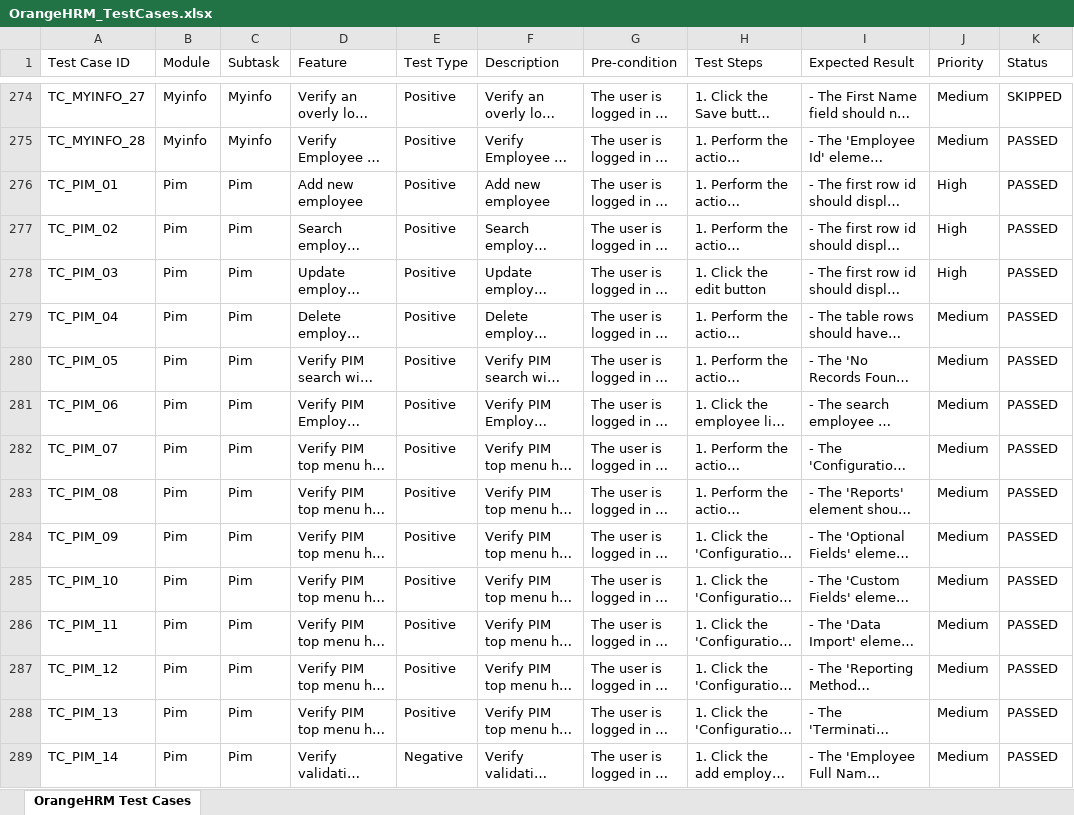
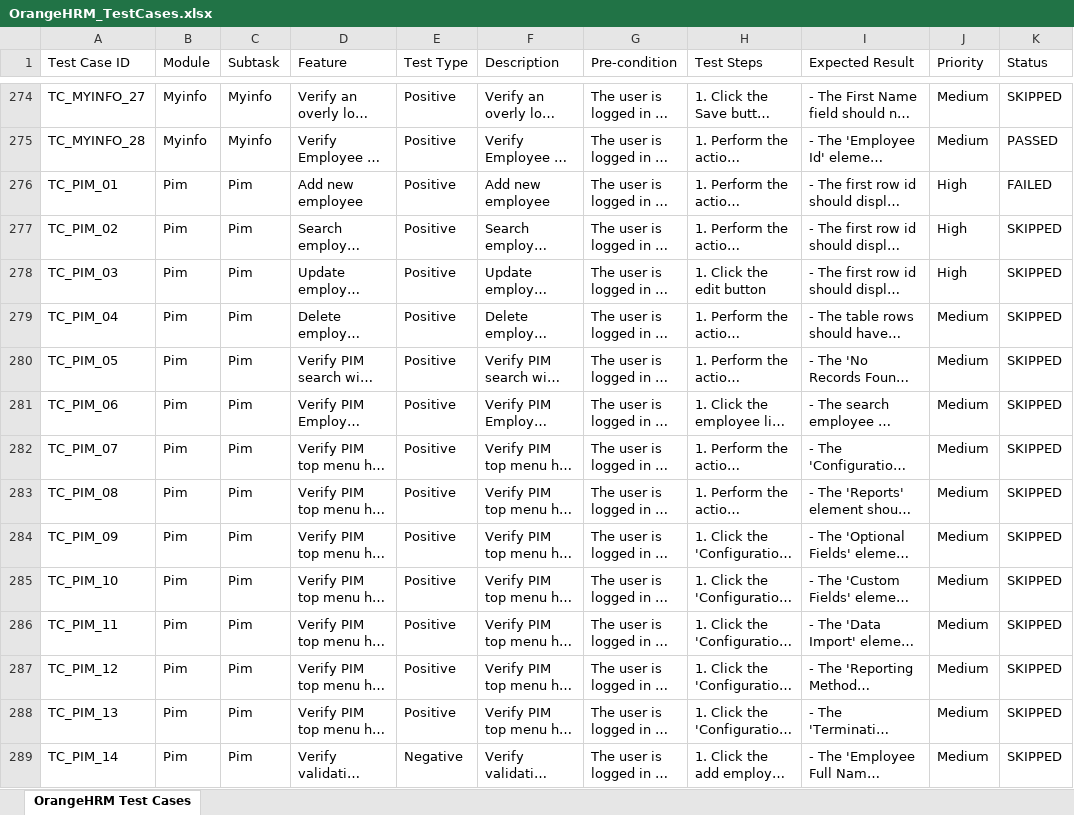
Before and after one commit to IrfanMalkani/OrangeHRM-Automation-using-Playwright-and-JavaScript, an Excel workbook: Results/TestCases/XLSX/OrangeHRM_TestCases.xlsx, sheet OrangeHRM Test Cases, drawn as a sheet; only a part is shown, gaps mark what is left out; long unchanged cells end in …; values as stored, in another font and other column widths than the file's, no cell formats; the diff covers the shown part only; the diff names each change by its address in the sheet, - before the commit and + after, or states it on an @@ line.

```diff
--- a/Results/TestCases/XLSX/OrangeHRM_TestCases.xlsx (sheet OrangeHRM Test Cases)
+++ b/Results/TestCases/XLSX/OrangeHRM_TestCases.xlsx (sheet OrangeHRM Test Cases)
-K276 (Status): PASSED
+K276 (Status): FAILED
-K277:K289 (Status): PASSED
+K277:K289 (Status): SKIPPED
```
Also changed, not shown: 98 edited cells elsewhere in this sheet, cell formats, Results/TestCases/XLSX/admin_TestCases.xlsx, Results/TestCases/XLSX/changePassword_TestCases.xlsx, 43 other files.
